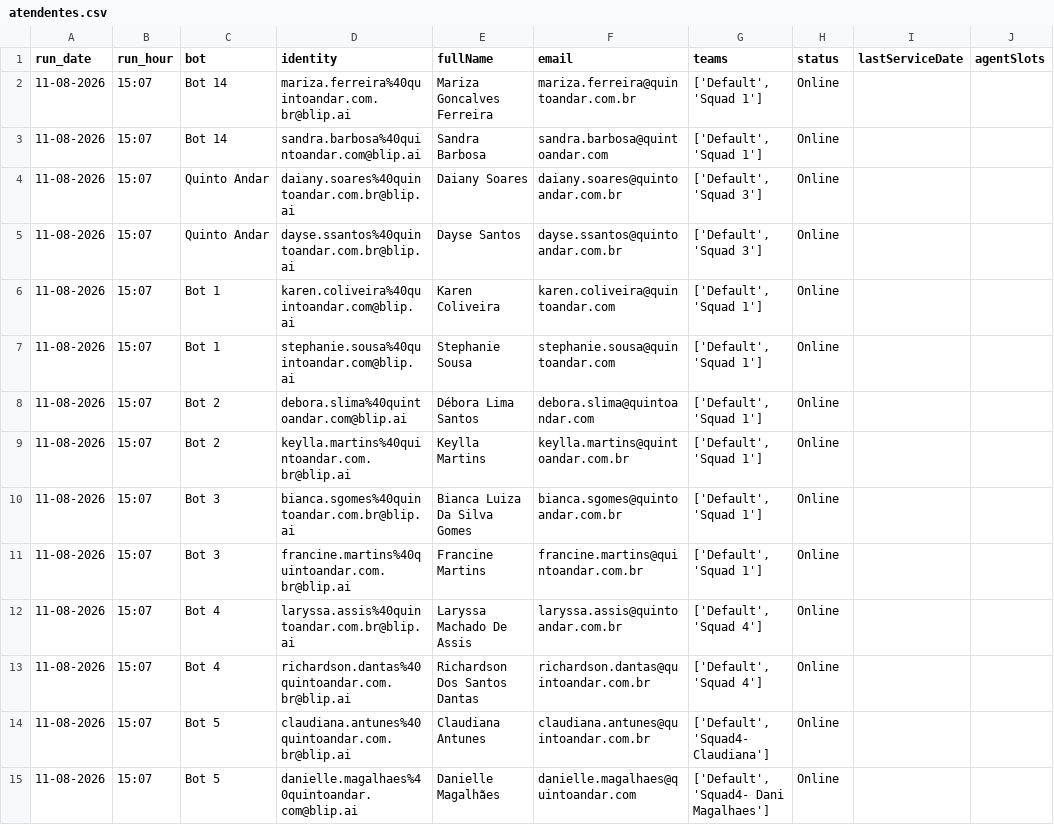
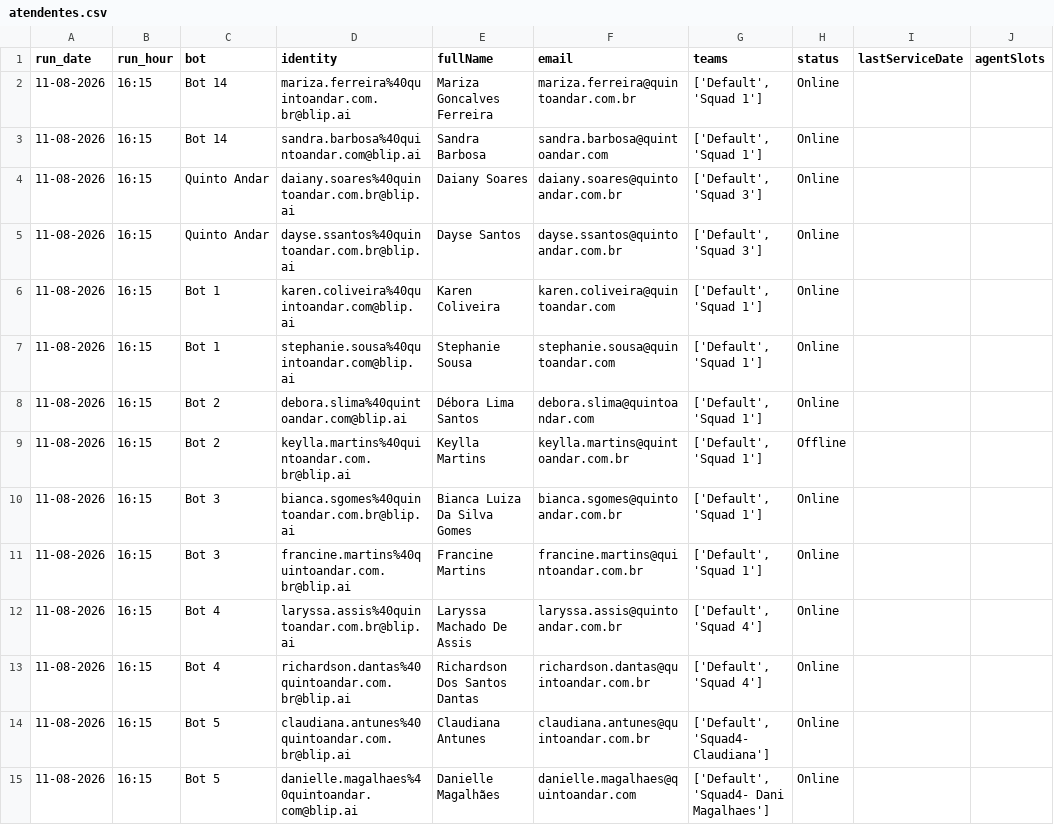
Before and after one commit to pedrosalles-dev/blip-atendentes, a CSV file: atendentes.csv, drawn as a sheet; only a part is shown; the diff covers the shown part only; the diff names each change by its address in the sheet, - before the commit and + after, or states it on an @@ line.

```diff
--- a/atendentes.csv
+++ b/atendentes.csv
-B2:B15 (run_hour): 15:07
+B2:B15 (run_hour): 16:15
-H9 (status): Online
+H9 (status): Offline
```
Also changed, not shown: 21 edited cells elsewhere in this file.
